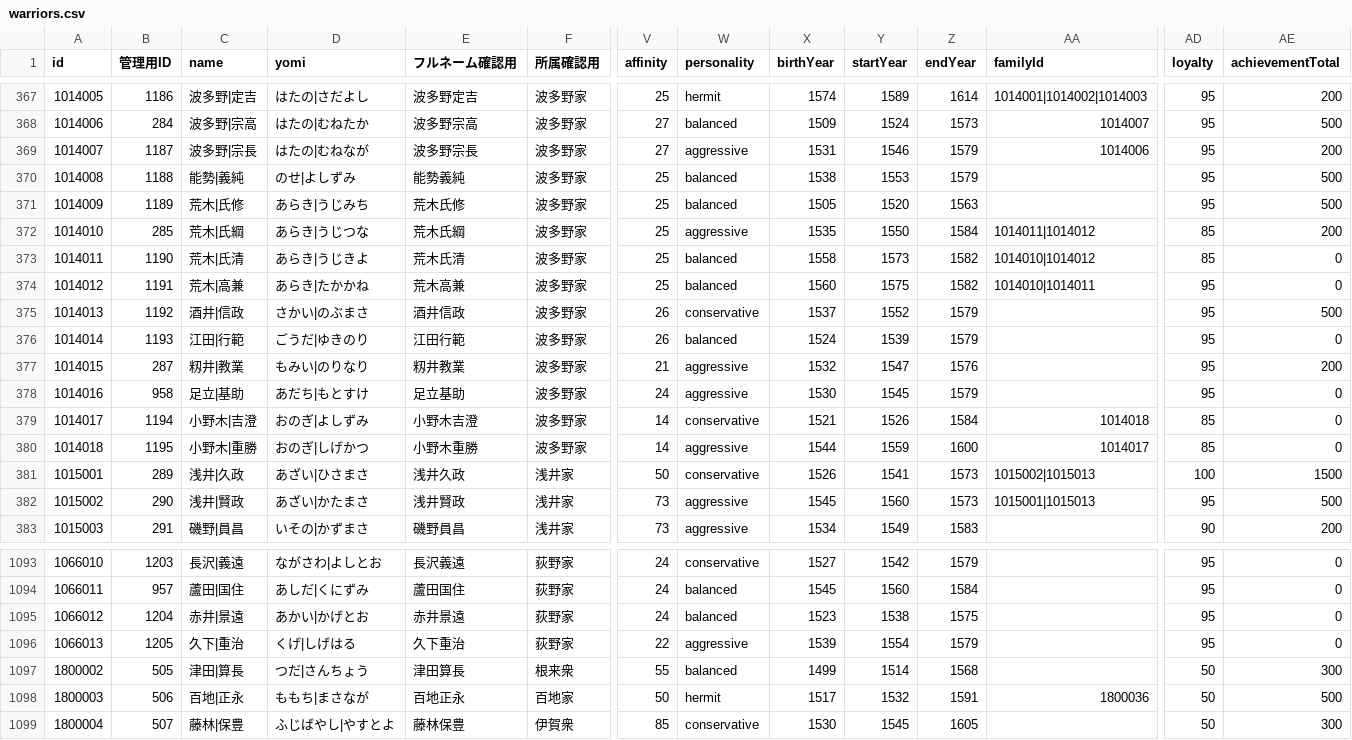
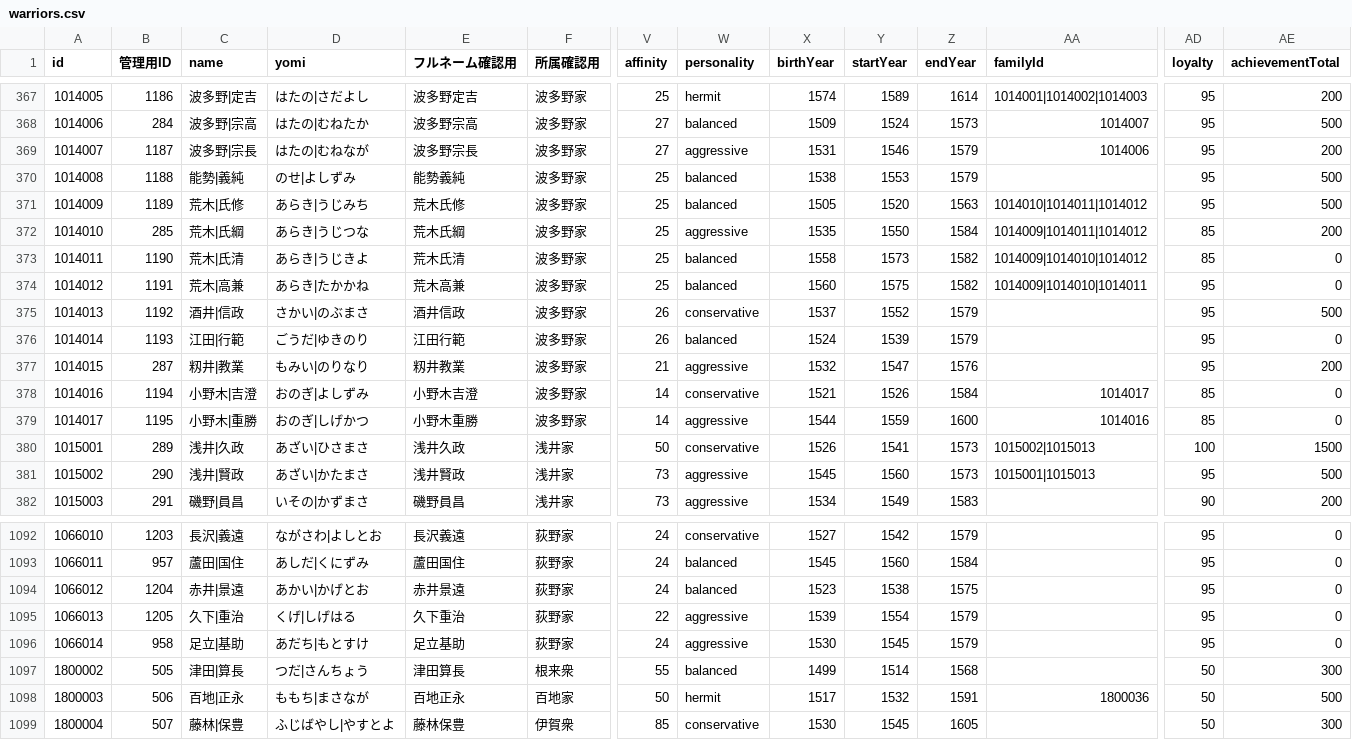
Before and after one commit to actrsys/sengoku-hadou, a CSV file: data/scenarios/1560_okehazama/warriors.csv, drawn as a sheet; only a part is shown, gaps mark what is left out; removed rows and columns are numbered as before the commit, all else as after; rows hold the shown columns only; the diff names each change by its address in the sheet, - before the commit and + after, or states it on an @@ line.

Commit message:
Add files via upload

```diff
--- a/data/scenarios/1560_okehazama/warriors.csv
+++ b/data/scenarios/1560_okehazama/warriors.csv
-AA371 (familyId): (empty)
+AA371 (familyId): 1014010|1014011|1014012
-AA372 (familyId): 1014011|1014012
+AA372 (familyId): 1014009|1014011|1014012
-AA373 (familyId): 1014010|1014012
+AA373 (familyId): 1014009|1014010|1014012
-AA374 (familyId): 1014010|1014011
+AA374 (familyId): 1014009|1014010|1014011
-row 378: 1014016 | 958 | 足立|基助 | あだち|もとすけ | 足立基助 | 波多野家 | 24 | aggressive | 1530 | 1545 | 1579 |  | 95 | 0
-A378 (id): 1014017
+A378 (id): 1014016
-AA378 (familyId): 1014018
+AA378 (familyId): 1014017
-A379 (id): 1014018
+A379 (id): 1014017
-AA379 (familyId): 1014017
+AA379 (familyId): 1014016
+row 1096: 1066014 | 958 | 足立|基助 | あだち|もとすけ | 足立基助 | 荻野家 | 24 | aggressive | 1530 | 1545 | 1579 |  | 95 | 0
```
